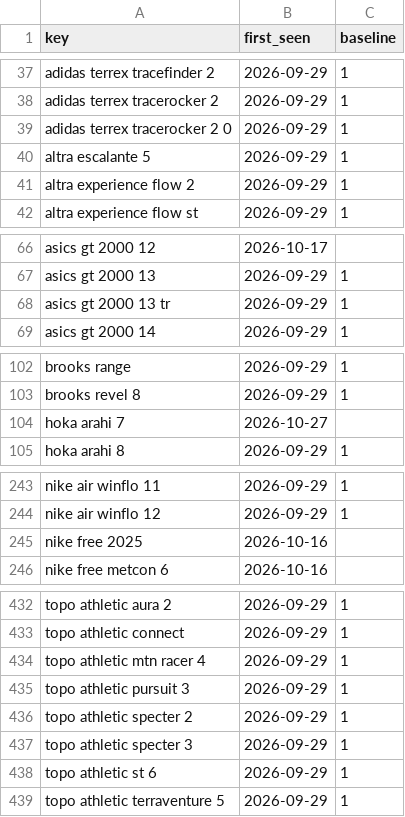
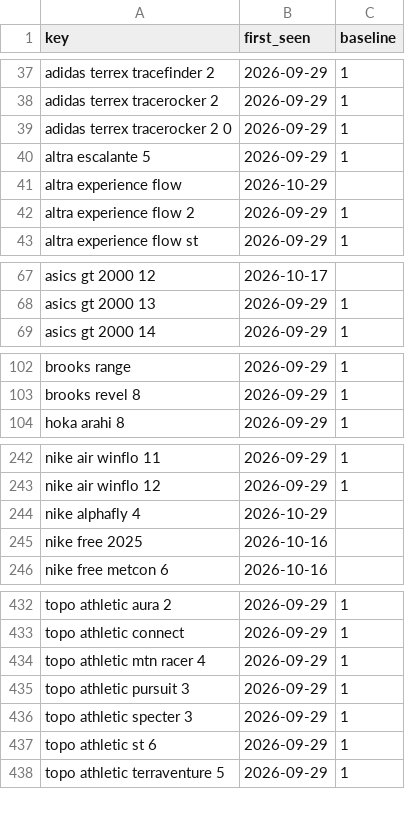
Before and after one commit to ecrawford-c28/shoe-finder, a CSV file: nmfr/data/new-models-baseline.csv, drawn as a sheet; only a part is shown, gaps mark what is left out; the diff covers the shown part only.

```diff
--- a/nmfr/data/new-models-baseline.csv
+++ b/nmfr/data/new-models-baseline.csv
@@ -40,2 +40,3 @@ adidas terrex tracerocker 2 0,2026-09-29,1
 altra escalante 5,2026-09-29,1
+altra experience flow,2026-10-29,
 altra experience flow 2,2026-09-29,1
@@ -67,3 +68,2 @@ asics gt 2000 12,2026-10-17,
 asics gt 2000 13,2026-09-29,1
-asics gt 2000 13 tr,2026-09-29,1
 asics gt 2000 14,2026-09-29,1
@@ -103,3 +103,2 @@ brooks range,2026-09-29,1
 brooks revel 8,2026-09-29,1
-hoka arahi 7,2026-10-27,
 hoka arahi 8,2026-09-29,1
@@ -244,2 +243,3 @@ nike air winflo 11,2026-09-29,1
 nike air winflo 12,2026-09-29,1
+nike alphafly 4,2026-10-29,
 nike free 2025,2026-10-16,
@@ -435,3 +435,2 @@ topo athletic mtn racer 4,2026-09-29,1
 topo athletic pursuit 3,2026-09-29,1
-topo athletic specter 2,2026-09-29,1
 topo athletic specter 3,2026-09-29,1
```
Also changed, not shown: 1 removed row elsewhere in this file, nmfr/public/new-models.csv, 2 other files.
